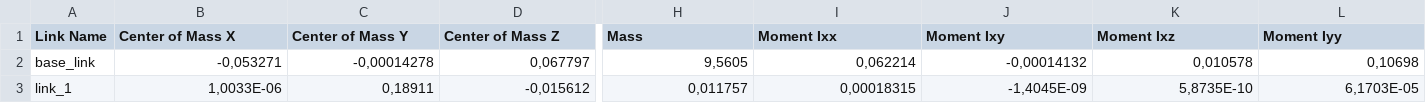
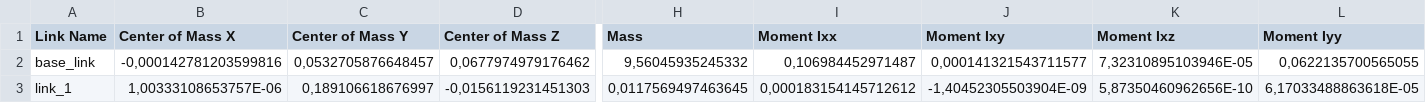
Before and after one commit to merjt14/rsiad7n, a CSV file: robot_siad7n/urdf/robot_siad7n.csv, drawn as a sheet; only a part is shown, gaps mark what is left out; the diff covers the shown part only; the diff names each change by its address in the sheet, - before the commit and + after, or states it on an @@ line.

```diff
--- a/robot_siad7n/urdf/robot_siad7n.csv
+++ b/robot_siad7n/urdf/robot_siad7n.csv
-B2 (Center of Mass X): -0,053271
+B2 (Center of Mass X): -0,000142781203599816
-C2 (Center of Mass Y): -0,00014278
+C2 (Center of Mass Y): 0,0532705876648457
-D2 (Center of Mass Z): 0,067797
+D2 (Center of Mass Z): 0,0677974979176462
-H2 (Mass): 9,5605
+H2 (Mass): 9,56045935245332
-I2 (Moment Ixx): 0,062214
+I2 (Moment Ixx): 0,106984452971487
-J2 (Moment Ixy): -0,00014132
+J2 (Moment Ixy): 0,000141321543711577
-K2 (Moment Ixz): 0,010578
+K2 (Moment Ixz): 7,32310895103946E-05
-L2 (Moment Iyy): 0,10698
+L2 (Moment Iyy): 0,0622135700565055
-B3 (Center of Mass X): 1,0033E-06
+B3 (Center of Mass X): 1,00333108653757E-06
-C3 (Center of Mass Y): 0,18911
+C3 (Center of Mass Y): 0,189106618676997
-D3 (Center of Mass Z): -0,015612
+D3 (Center of Mass Z): -0,0156119231451303
-H3 (Mass): 0,011757
+H3 (Mass): 0,0117569497463645
-I3 (Moment Ixx): 0,00018315
+I3 (Moment Ixx): 0,000183154145712612
-J3 (Moment Ixy): -1,4045E-09
+J3 (Moment Ixy): -1,40452305503904E-09
-K3 (Moment Ixz): 5,8735E-10
+K3 (Moment Ixz): 5,87350460962656E-10
-L3 (Moment Iyy): 6,1703E-05
+L3 (Moment Iyy): 6,17033488863618E-05
```
Also changed, not shown: 77 edited cells elsewhere in this file, 1 other file.
